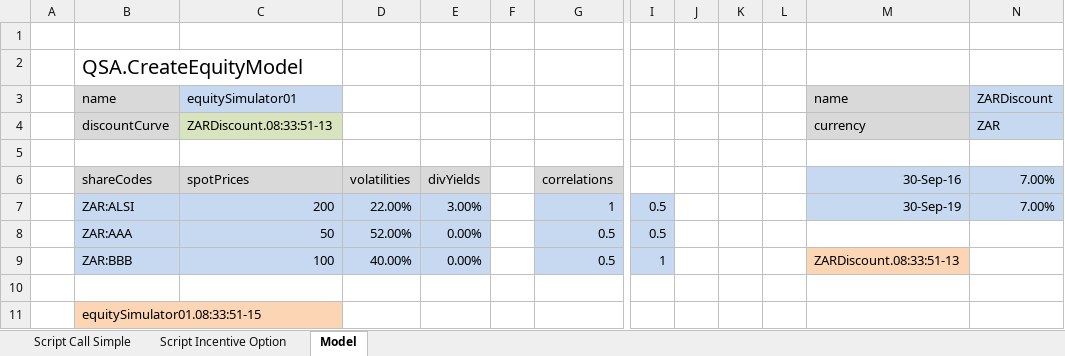
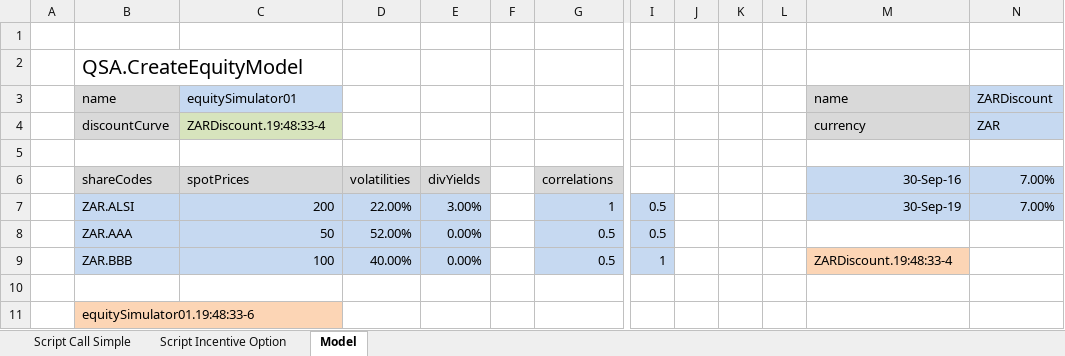
Before and after one commit to JamesLTaylor/QuantSA, an Excel workbook: ExcelExamples/CreateProductFromFile.xlsx, sheet Model, drawn as a sheet; only a part is shown, gaps mark what is left out; values as stored, in another font and other column widths than the file's, no borders; the diff names each change by its address in the sheet, - before the commit and + after, or states it on an @@ line.

Commit message:
Change share separator to '.'

```diff
--- a/ExcelExamples/CreateProductFromFile.xlsx (sheet Model)
+++ b/ExcelExamples/CreateProductFromFile.xlsx (sheet Model)
-C4 (spotPrices): ZARDiscount.08:33:51-13
+C4 (spotPrices): ZARDiscount.19:48:33-4
-B7 (shareCodes): ZAR:ALSI
+B7 (shareCodes): ZAR.ALSI
-B8 (shareCodes): ZAR:AAA
+B8 (shareCodes): ZAR.AAA
-B9 (shareCodes): ZAR:BBB
+B9 (shareCodes): ZAR.BBB
-M9 (30-Sep-16): ZARDiscount.08:33:51-13
+M9 (30-Sep-16): ZARDiscount.19:48:33-4
-B11 (shareCodes): equitySimulator01.08:33:51-15
+B11 (shareCodes): equitySimulator01.19:48:33-6
```
Also changed, not shown: sheet Script Call Simple, sheet Script Incentive Option, ExcelExamples/EquityValuation.xlsx.
